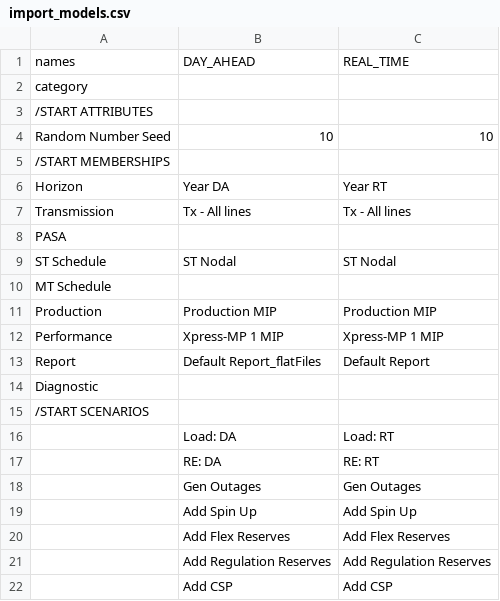
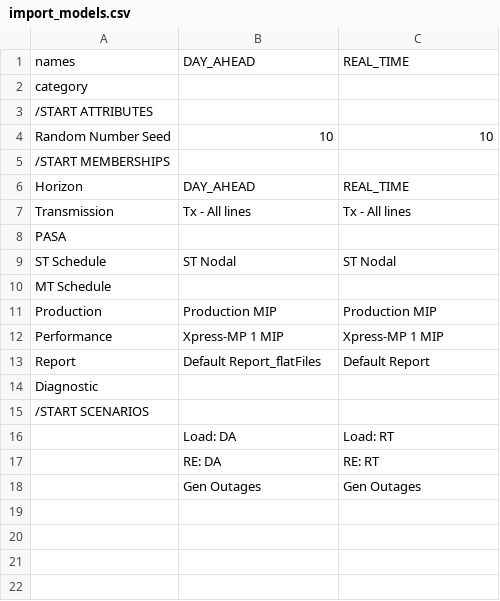
Before and after one commit to GridMod/RTS-GMLC, a CSV file: RTS_Data/FormattedData/PLEXOS/Create_PLEXOS_database/1-parse-matpower/outputs/import_models.csv, drawn as a sheet.

Commit message:
fixing some plexos import stuff

```diff
--- a/RTS_Data/FormattedData/PLEXOS/Create_PLEXOS_database/1-parse-matpower/outputs/import_models.csv
+++ b/RTS_Data/FormattedData/PLEXOS/Create_PLEXOS_database/1-parse-matpower/outputs/import_models.csv
@@ -5,3 +5,3 @@ Random Number Seed,10,10
 /START MEMBERSHIPS,,
-Horizon,Year DA,Year RT
+Horizon,DAY_AHEAD,REAL_TIME
 Transmission,Tx - All lines,Tx - All lines
@@ -18,5 +18 @@ Diagnostic,,
 ,Gen Outages,Gen Outages
-,Add Spin Up,Add Spin Up
-,Add Flex Reserves,Add Flex Reserves
-,Add Regulation Reserves,Add Regulation Reserves
-,Add CSP,Add CSP
```
Also changed, not shown: RTS_Data/FormattedData/PLEXOS/Create_PLEXOS_database/1-parse-matpower/outputs/storage_objs_csp.csv, RTS_Data/SourceData/timeseries_pointers.csv.
